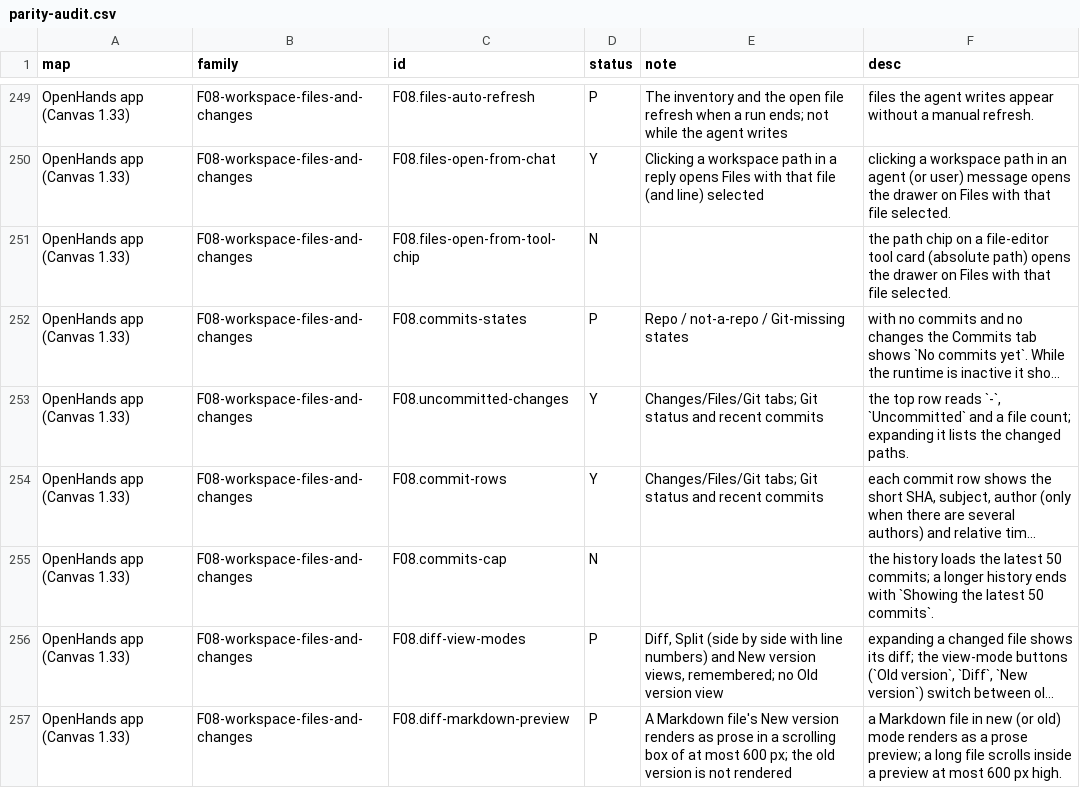
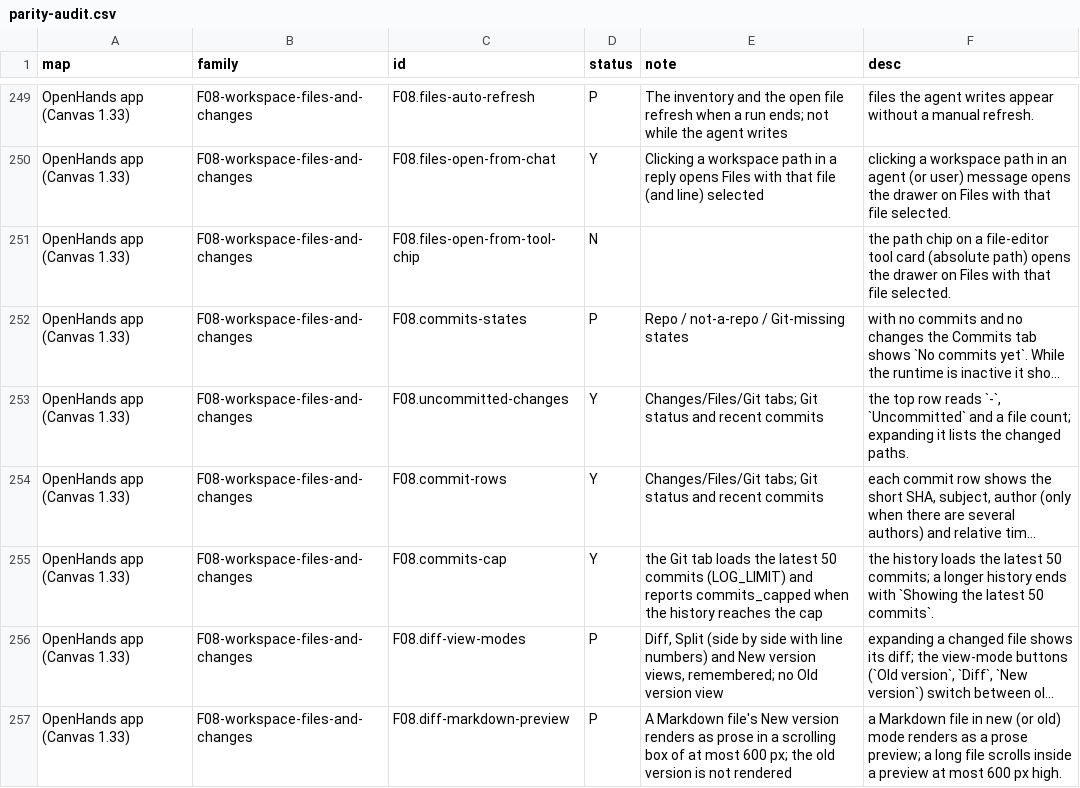
Before and after one commit to vortemain/dikdik, a CSV file: docs/parity-audit.csv, drawn as a sheet; only a part is shown, gaps mark what is left out; long unchanged cells end in …; the diff names each change by its address in the sheet, - before the commit and + after, or states it on an @@ line.

Commit message:
feat: add events search/count, Git diff by commit, and file upload
Events search: GET /api/tasks/{id}/events?kind=<kind>&limit=<n> searches
one task's events by kind, newest first, capped at 2000. Events count:
GET /api/tasks/{id}/events/count returns the total and a by-kind breakdown.
Git diff by commit: GET /api/git/{commit}/diff shows the diff for a specific
commit, using the parent or --root for the initial commit. File upload:
POST /api/files/upload writes a text file to the workspace after path-escape
validation. The Git log cap is now 50 (was 30) and reports commits_capped.

Verified: 9 new server API tests; full Python suite passes; tsc clean.

```diff
--- a/docs/parity-audit.csv
+++ b/docs/parity-audit.csv
-D255 (status): N
+D255 (status): Y
-E255 (note): (empty)
+E255 (note): the Git tab loads the latest 50 commits (LOG_LIMIT) and reports commits_capped when the history reaches the cap
```
Also changed, not shown: 4 other files.
